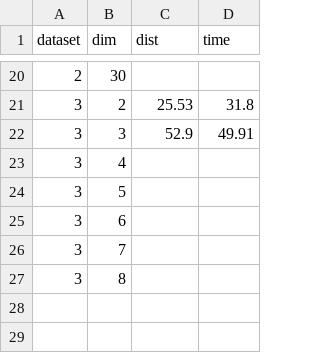
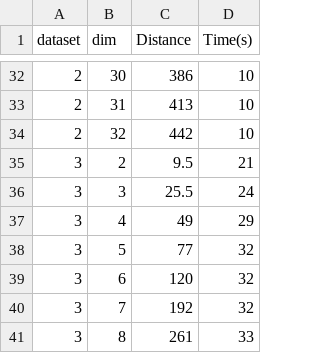
Before and after one commit to aidaLabDEI/LEIT-motifs, a CSV file: results/dist_time.csv, drawn as a sheet; only a part is shown, gaps mark what is left out; the diff covers the shown part only.

```diff
--- a/results/dist_time.csv
+++ b/results/dist_time.csv
@@ -1 +1 @@
-dataset, dim, dist, time
+dataset,dim,Distance,Time(s)
@@ -20,8 +32,10 @@ dataset, dim, dist, time
-2, 30, ,
-3, 2, 25.53, 31.8
-3, 3, 52.9, 49.91
-3, 4, ,
-3, 5, ,
-3, 6, ,
-3, 7, ,
-3, 8, ,
+2, 30, 386,10
+2, 31, 413, 10
+2, 32, 442, 10
+3, 2, 9.5, 21
+3, 3, 25.5, 24
+3, 4, 49, 29
+3, 5, 77, 32
+3, 6, 120, 32
+3, 7, 192, 32
+3, 8, 261, 33
```
Also changed, not shown: 12 added rows and 28 edited cells elsewhere in this file, 10 other files.
